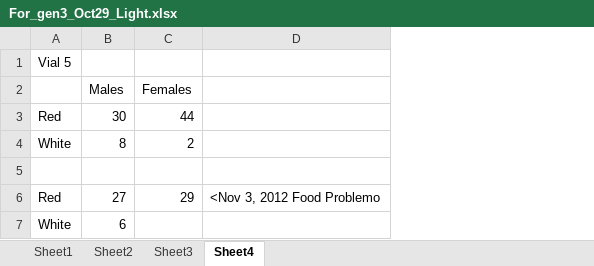
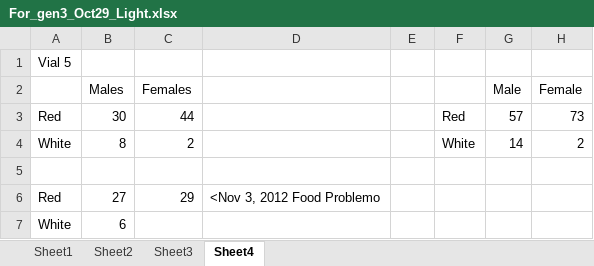
Before and after one commit to toAtulArora/IISER_repo, an Excel workbook: Semester_3/Biology_Practicals/Observations/For_gen3_Oct29_Light.xlsx, sheet Sheet4, drawn as a sheet; values as stored, in another font and other column widths than the file's, no borders; the diff names each change by its address in the sheet, - before the commit and + after, or states it on an @@ line.

```diff
--- a/Semester_3/Biology_Practicals/Observations/For_gen3_Oct29_Light.xlsx (sheet Sheet4)
+++ b/Semester_3/Biology_Practicals/Observations/For_gen3_Oct29_Light.xlsx (sheet Sheet4)
+column E, empty
+column F, rows 3-4: Red | White
+column G (Male), rows 3-4: 57 | 14
+column H (Female), rows 3-4: 73 | 2
```
Also changed, not shown: sheet Sheet3, sheet Sheet2, sheet Sheet1, Semester_3/Biology_Practicals/Observations/For_Oct1_2012_light.xlsx, 9 other files.
